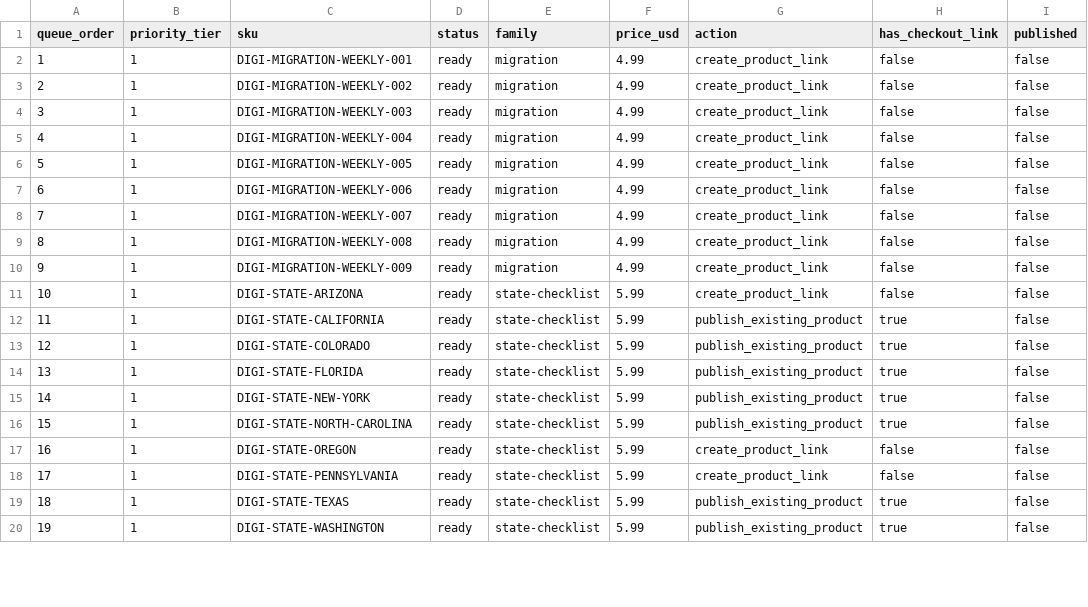
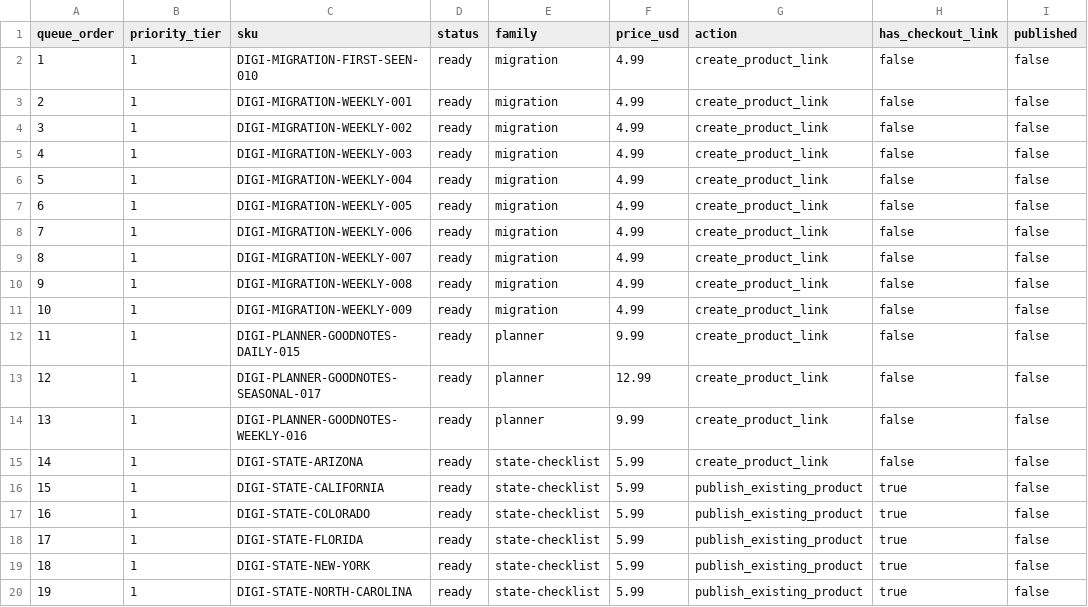
Before and after one commit to dishadc/field-feather-co, a CSV file: ops/checklists/publish_backlog_all_channels.csv, drawn as a sheet; only a part is shown; the diff covers the shown part only.

```diff
--- a/ops/checklists/publish_backlog_all_channels.csv
+++ b/ops/checklists/publish_backlog_all_channels.csv
@@ -1,20 +1,20 @@
 queue_order,priority_tier,sku,status,family,price_usd,action,has_checkout_link,published
-1,1,DIGI-MIGRATION-WEEKLY-001,ready,migration,4.99,create_product_link,false,false
-2,1,DIGI-MIGRATION-WEEKLY-002,ready,migration,4.99,create_product_link,false,false
-3,1,DIGI-MIGRATION-WEEKLY-003,ready,migration,4.99,create_product_link,false,false
-4,1,DIGI-MIGRATION-WEEKLY-004,ready,migration,4.99,create_product_link,false,false
-5,1,DIGI-MIGRATION-WEEKLY-005,ready,migration,4.99,create_product_link,false,false
-6,1,DIGI-MIGRATION-WEEKLY-006,ready,migration,4.99,create_product_link,false,false
-7,1,DIGI-MIGRATION-WEEKLY-007,ready,migration,4.99,create_product_link,false,false
-8,1,DIGI-MIGRATION-WEEKLY-008,ready,migration,4.99,create_product_link,false,false
-9,1,DIGI-MIGRATION-WEEKLY-009,ready,migration,4.99,create_product_link,false,false
-10,1,DIGI-STATE-ARIZONA,ready,state-checklist,5.99,create_product_link,false,false
-11,1,DIGI-STATE-CALIFORNIA,ready,state-checklist,5.99,publish_existing_product,true,false
-12,1,DIGI-STATE-COLORADO,ready,state-checklist,5.99,publish_existing_product,true,false
-13,1,DIGI-STATE-FLORIDA,ready,state-checklist,5.99,publish_existing_product,true,false
-14,1,DIGI-STATE-NEW-YORK,ready,state-checklist,5.99,publish_existing_product,true,false
-15,1,DIGI-STATE-NORTH-CAROLINA,ready,state-checklist,5.99,publish_existing_product,true,false
-16,1,DIGI-STATE-OREGON,ready,state-checklist,5.99,create_product_link,false,false
-17,1,DIGI-STATE-PENNSYLVANIA,ready,state-checklist,5.99,create_product_link,false,false
-18,1,DIGI-STATE-TEXAS,ready,state-checklist,5.99,publish_existing_product,true,false
-19,1,DIGI-STATE-WASHINGTON,ready,state-checklist,5.99,publish_existing_product,true,false
+1,1,DIGI-MIGRATION-FIRST-SEEN-010,ready,migration,4.99,create_product_link,false,false
+2,1,DIGI-MIGRATION-WEEKLY-001,ready,migration,4.99,create_product_link,false,false
+3,1,DIGI-MIGRATION-WEEKLY-002,ready,migration,4.99,create_product_link,false,false
+4,1,DIGI-MIGRATION-WEEKLY-003,ready,migration,4.99,create_product_link,false,false
+5,1,DIGI-MIGRATION-WEEKLY-004,ready,migration,4.99,create_product_link,false,false
+6,1,DIGI-MIGRATION-WEEKLY-005,ready,migration,4.99,create_product_link,false,false
+7,1,DIGI-MIGRATION-WEEKLY-006,ready,migration,4.99,create_product_link,false,false
+8,1,DIGI-MIGRATION-WEEKLY-007,ready,migration,4.99,create_product_link,false,false
+9,1,DIGI-MIGRATION-WEEKLY-008,ready,migration,4.99,create_product_link,false,false
+10,1,DIGI-MIGRATION-WEEKLY-009,ready,migration,4.99,create_product_link,false,false
+11,1,DIGI-PLANNER-GOODNOTES-DAILY-015,ready,planner,9.99,create_product_link,false,false
+12,1,DIGI-PLANNER-GOODNOTES-SEASONAL-017,ready,planner,12.99,create_product_link,false,false
+13,1,DIGI-PLANNER-GOODNOTES-WEEKLY-016,ready,planner,9.99,create_product_link,false,false
+14,1,DIGI-STATE-ARIZONA,ready,state-checklist,5.99,create_product_link,false,false
+15,1,DIGI-STATE-CALIFORNIA,ready,state-checklist,5.99,publish_existing_product,true,false
+16,1,DIGI-STATE-COLORADO,ready,state-checklist,5.99,publish_existing_product,true,false
+17,1,DIGI-STATE-FLORIDA,ready,state-checklist,5.99,publish_existing_product,true,false
+18,1,DIGI-STATE-NEW-YORK,ready,state-checklist,5.99,publish_existing_product,true,false
+19,1,DIGI-STATE-NORTH-CAROLINA,ready,state-checklist,5.99,publish_existing_product,true,false
```
Also changed, not shown: 53 edited cells elsewhere in this file, data/catalog_master.csv, data/product_asset_manifest.csv, 39 other files.
